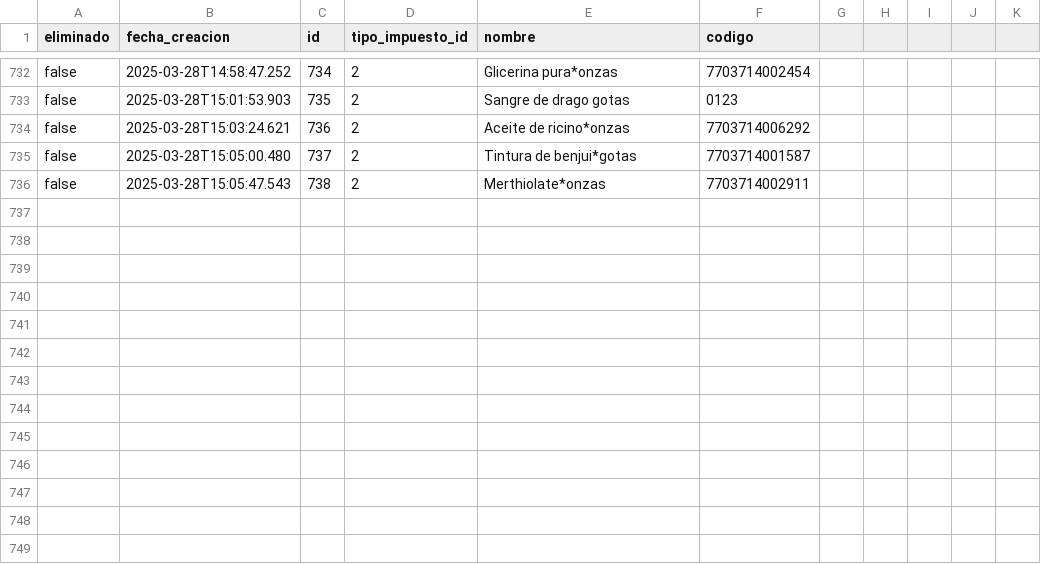
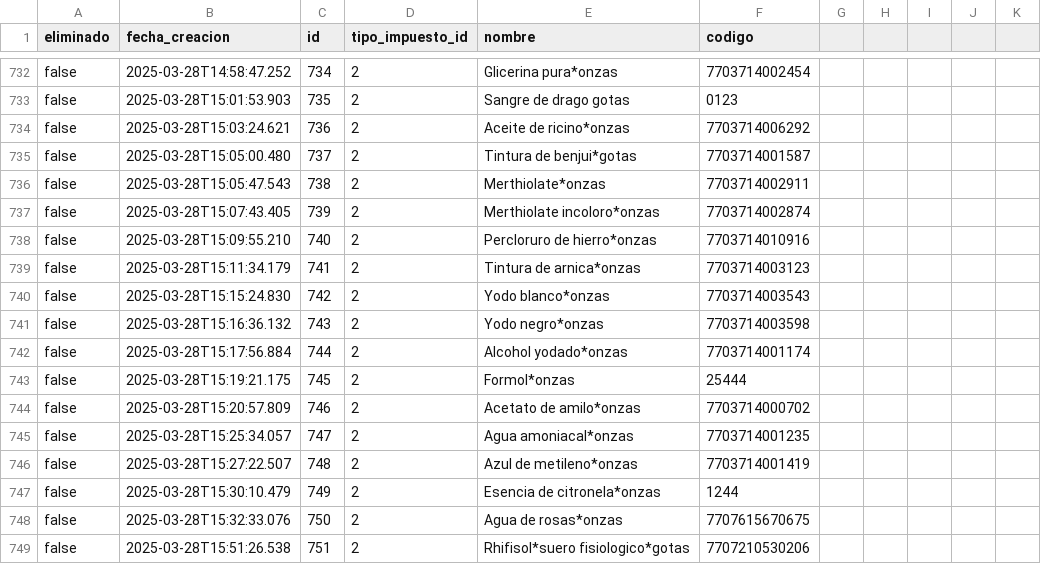
Before and after one commit to AariazP/drogueria1-backup, a CSV file: productos.csv, drawn as a sheet; only a part is shown, gaps mark what is left out.

Commit message:
Backup de todas las tablas 2025-03-28

```diff
--- a/productos.csv
+++ b/productos.csv
@@ -736 +736,14 @@ false,2025-03-28T15:05:00.480,737,2,Tintura de benjui*gotas,7703714001587
 false,2025-03-28T15:05:47.543,738,2,Merthiolate*onzas,7703714002911
+false,2025-03-28T15:07:43.405,739,2,Merthiolate incoloro*onzas,7703714002874
+false,2025-03-28T15:09:55.210,740,2,Percloruro de hierro*onzas,7703714010916
+false,2025-03-28T15:11:34.179,741,2,Tintura de arnica*onzas,7703714003123
+false,2025-03-28T15:15:24.830,742,2,Yodo blanco*onzas,7703714003543
+false,2025-03-28T15:16:36.132,743,2,Yodo negro*onzas,7703714003598
+false,2025-03-28T15:17:56.884,744,2,Alcohol yodado*onzas,7703714001174
+false,2025-03-28T15:19:21.175,745,2,Formol*onzas,25444
+false,2025-03-28T15:20:57.809,746,2,Acetato de amilo*onzas,7703714000702
+false,2025-03-28T15:25:34.057,747,2,Agua amoniacal*onzas,7703714001235
+false,2025-03-28T15:27:22.507,748,2,Azul de metileno*onzas,7703714001419
+false,2025-03-28T15:30:10.479,749,2,Esencia de citronela*onzas,1244
+false,2025-03-28T15:32:33.076,750,2,Agua de rosas*onzas,7707615670675
+false,2025-03-28T15:51:26.538,751,2,Rhifisol*suero fisiologico*gotas,7707210530206
```
